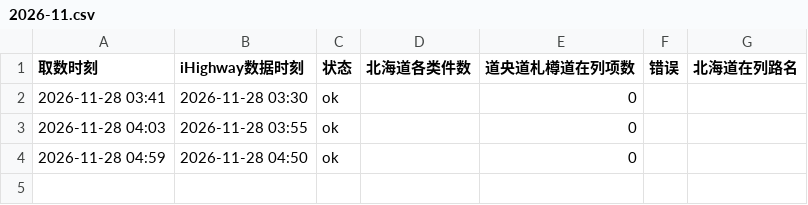
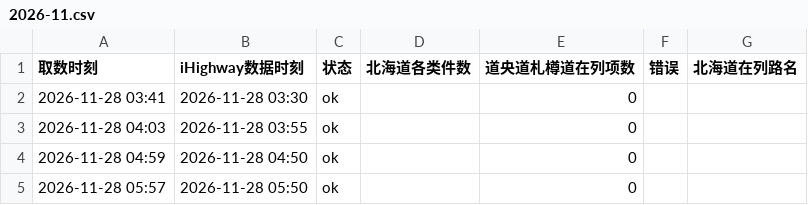
Before and after one commit to SHIELD-CAP/hokkaido-winter-route, a CSV file: data/ihighway/polls/2026-11.csv, drawn as a sheet.

```diff
--- a/data/ihighway/polls/2026-11.csv
+++ b/data/ihighway/polls/2026-11.csv
@@ -4 +4,2 @@
 2026-11-28 04:59,2026-11-28 04:50,ok,,0,,
+2026-11-28 05:57,2026-11-28 05:50,ok,,0,,
```
Also changed, not shown: 1 other file.
